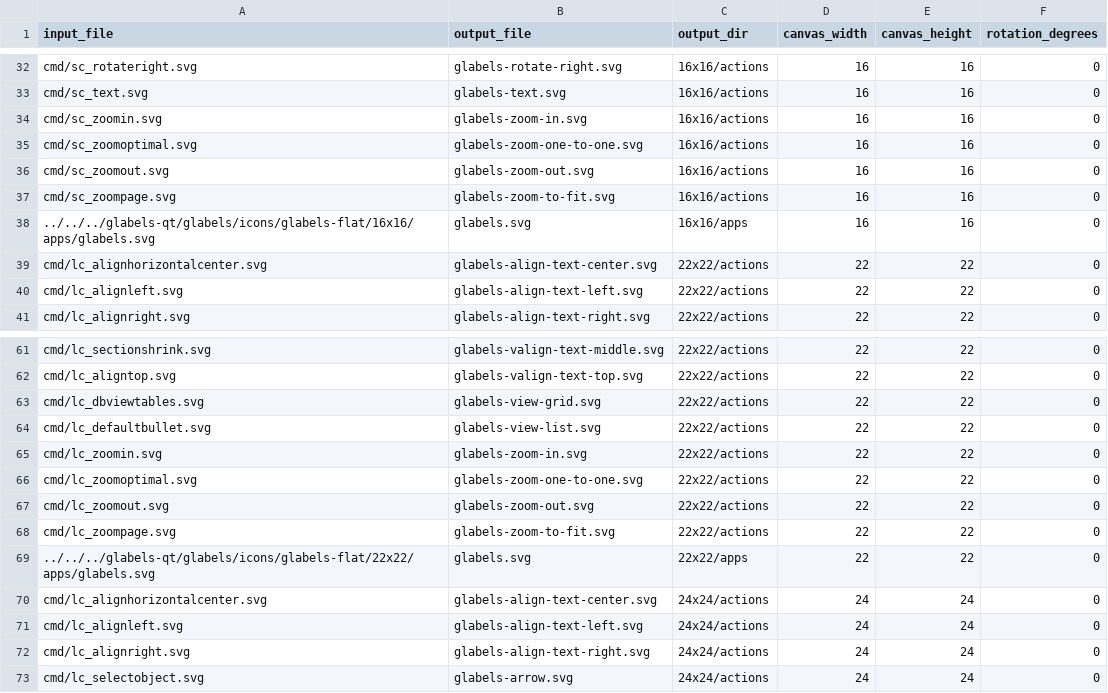
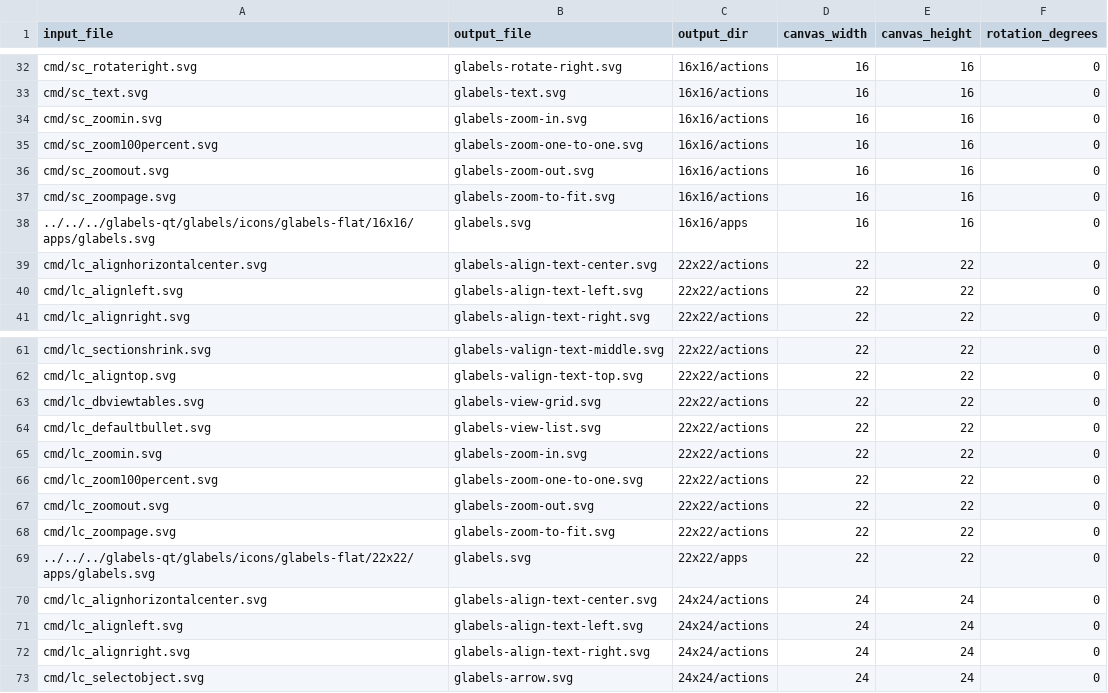
Before and after one commit to alextrical/LibreOffice-themes-to-glabels-qt, a CSV file: libreoffice_icon_table_colibre.csv, drawn as a sheet; only a part is shown, gaps mark what is left out.

```diff
--- a/libreoffice_icon_table_colibre.csv
+++ b/libreoffice_icon_table_colibre.csv
@@ -34,3 +34,3 @@ cmd/sc_text.svg,glabels-text.svg,16x16/actions,16,16,0
 cmd/sc_zoomin.svg,glabels-zoom-in.svg,16x16/actions,16,16,0
-cmd/sc_zoomoptimal.svg,glabels-zoom-one-to-one.svg,16x16/actions,16,16,0
+cmd/sc_zoom100percent.svg,glabels-zoom-one-to-one.svg,16x16/actions,16,16,0
 cmd/sc_zoomout.svg,glabels-zoom-out.svg,16x16/actions,16,16,0
@@ -65,3 +65,3 @@ cmd/lc_defaultbullet.svg,glabels-view-list.svg,22x22/actions,22,22,0
 cmd/lc_zoomin.svg,glabels-zoom-in.svg,22x22/actions,22,22,0
-cmd/lc_zoomoptimal.svg,glabels-zoom-one-to-one.svg,22x22/actions,22,22,0
+cmd/lc_zoom100percent.svg,glabels-zoom-one-to-one.svg,22x22/actions,22,22,0
 cmd/lc_zoomout.svg,glabels-zoom-out.svg,22x22/actions,22,22,0
```
Also changed, not shown: libreoffice_icon_table_breeze.csv, libreoffice_icon_table_elementary.csv, 7 other files.
